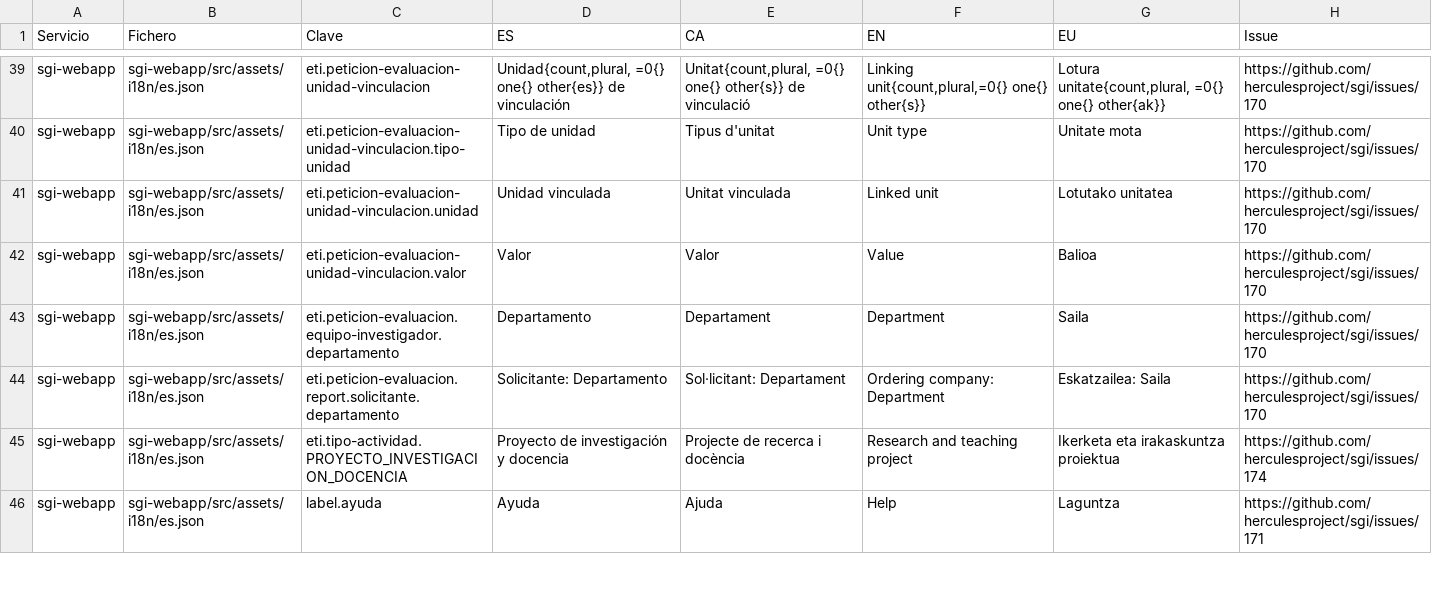
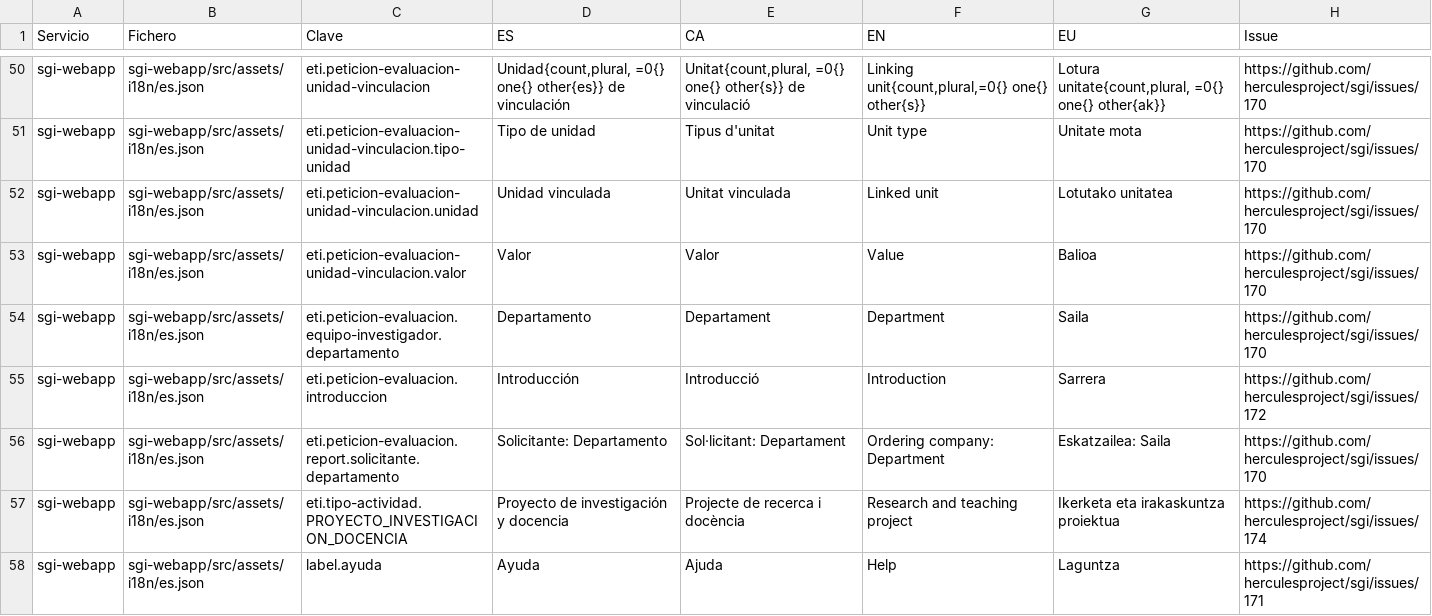
Before and after one commit to herculesproject/sgi, a CSV file: docs/upgrade/1.5.0-SNAPSHOT/revision-traducciones.csv, drawn as a sheet; only a part is shown, gaps mark what is left out; the diff covers the shown part only.

Commit message:
[#172] [ETI] Solicitud evaluación - Añadir campo introducción
Nuevo campo Introducción, multi-idioma y de hasta 8000 caracteres, al final de Datos generales de las solicitudes de evaluación. Es configurable si está oculto, es opcional o es obligatorio. Por defecto está oculto.

- Nueva tabla i18n `peticion_evaluacion_introduccion`
- Nuevas variables en `configuracion` de ETI, editables desde Administración > Configuración ETI: visibilidad del campo (Oculto / Opcional / Obligatorio) y texto de ayuda configurable (activación + texto), como las ayudas de #171
- Si el campo es Obligatorio, el back rechaza crear o modificar la solicitud sin Introducción, las solicitudes creadas desde CSP no llevan esa validación.
- Las columnas de textos de ayuda de `configuracion` (también las de #171) pasan a NOT NULL
- La solicitud de evaluación carga la petición y su configuración (unidades de vinculación, visibilidad de Introducción y ayudas) en un único resolver

```diff
--- a/docs/upgrade/1.5.0-SNAPSHOT/revision-traducciones.csv
+++ b/docs/upgrade/1.5.0-SNAPSHOT/revision-traducciones.csv
@@ -43,2 +54,3 @@ sgi-webapp,sgi-webapp/src/assets/i18n/es.json,eti.peticion-evaluacion-unidad-vin
 sgi-webapp,sgi-webapp/src/assets/i18n/es.json,eti.peticion-evaluacion.equipo-investigador.departamento,Departamento,Departament,Department,Saila,https://github.com/herculesproject/sgi/issues/170
+sgi-webapp,sgi-webapp/src/assets/i18n/es.json,eti.peticion-evaluacion.introduccion,Introducción,Introducció,Introduction,Sarrera,https://github.com/herculesproject/sgi/issues/172
 sgi-webapp,sgi-webapp/src/assets/i18n/es.json,eti.peticion-evaluacion.report.solicitante.departamento,Solicitante: Departamento,Sol·licitant: Departament,Ordering company: Department,Eskatzailea: Saila,https://github.com/herculesproject/sgi/issues/170
```
Also changed, not shown: 11 added rows elsewhere in this file, 56 other files.
